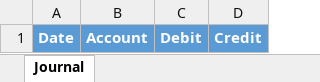
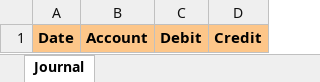
Before and after one commit to leonardodls/product-introduction-financial-accounting, an Excel workbook: assets/public/Chapter_4_ComprehensiveProblem/documents/resources/Assessment_Questions/4.2_Student_Q_Sheet.xlsx, sheet Journal, drawn as a sheet; values as stored, in another font and other column widths than the file's, no borders; the diff names each change by its address in the sheet, - before the commit and + after, or states it on an @@ line.

```diff
--- a/assets/public/Chapter_4_ComprehensiveProblem/documents/resources/Assessment_Questions/4.2_Student_Q_Sheet.xlsx (sheet Journal)
+++ b/assets/public/Chapter_4_ComprehensiveProblem/documents/resources/Assessment_Questions/4.2_Student_Q_Sheet.xlsx (sheet Journal)
@@ A1:D1 fill: #5B9BD5 → #FDC689, text colour: #FFFFFF → black @@
```
Also changed, not shown: assets/public/Chapter_4_ComprehensiveProblem/documents/resources/Assessment_Questions/4.2_Student_A_Sheet.xlsx, assets/public/Chapter_4_ComprehensiveProblem/documents/resources/Assessment_Questions/4.3_Student_Answer_opt2.xlsx, 19 other files.
